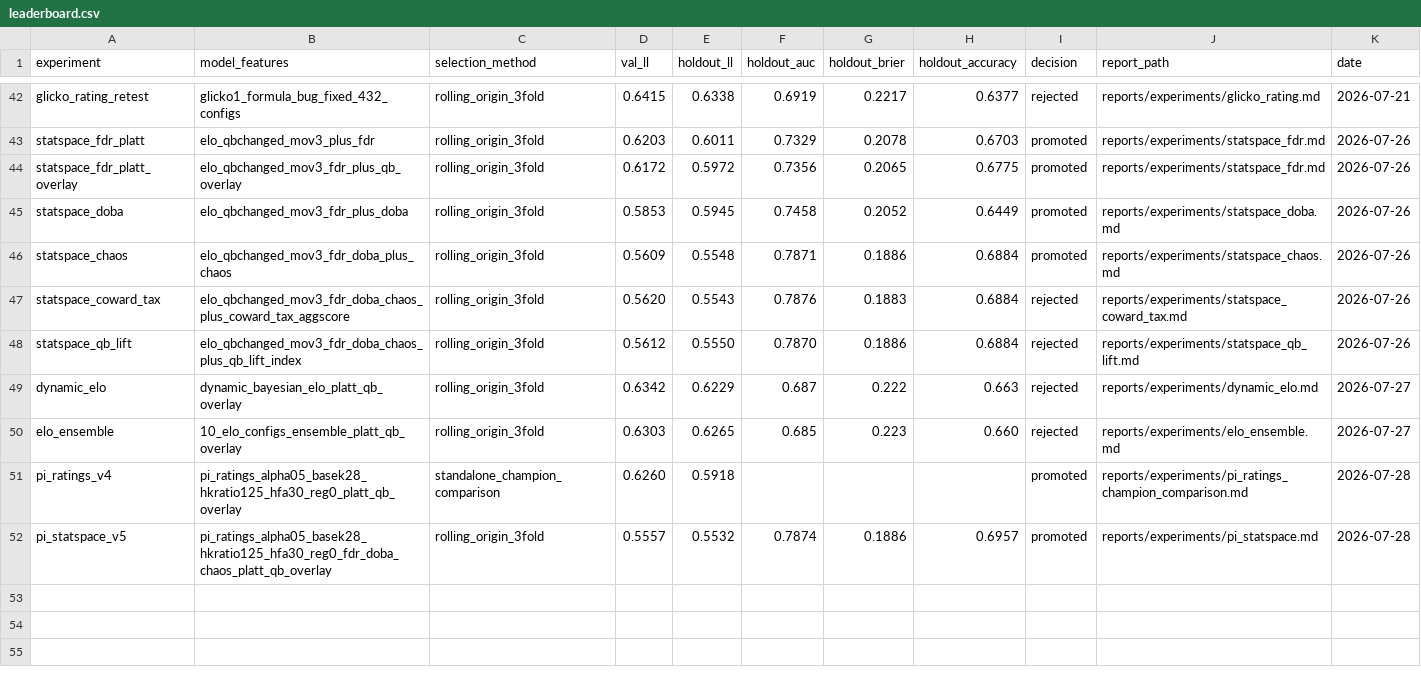
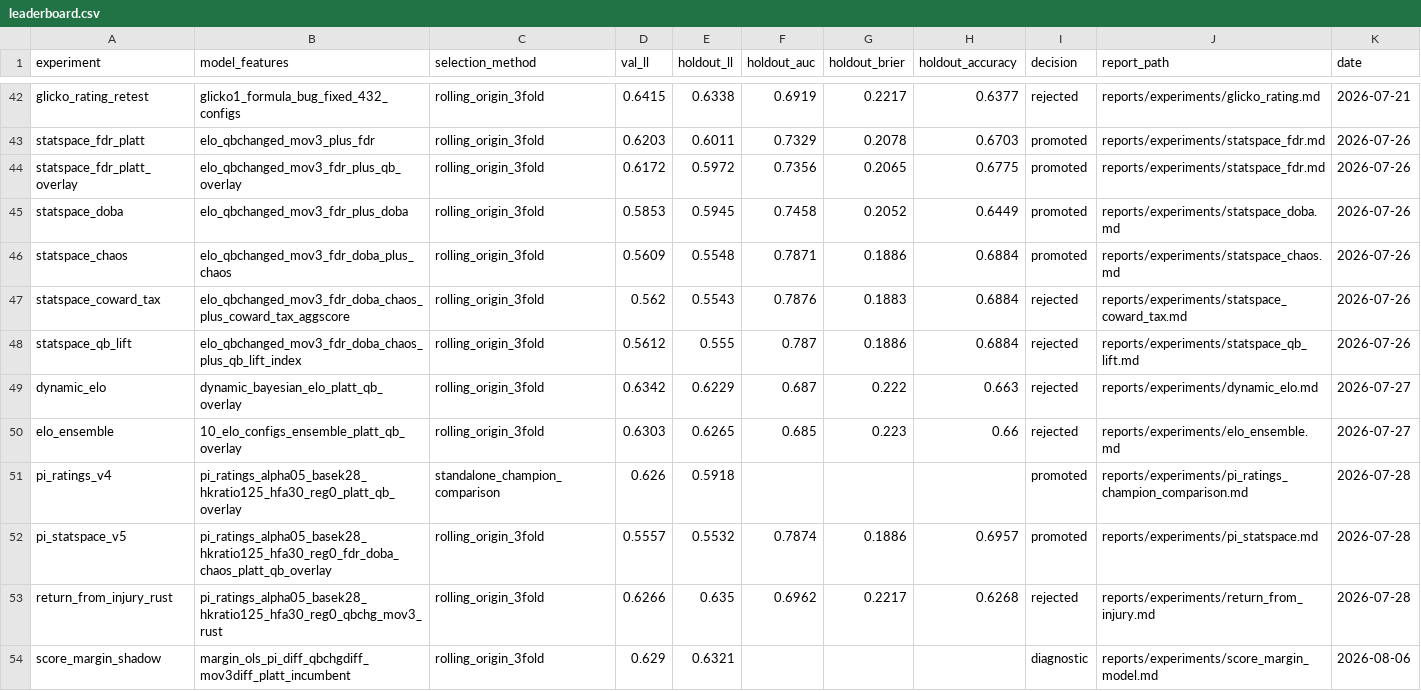
Before and after one commit to SecuritahGuy/sports-ml-lab, a CSV file: reports/benchmarks/leaderboard.csv, drawn as a sheet; only a part is shown, gaps mark what is left out; the diff covers the shown part only.

Commit message:
feat: score-margin shadow model + player recovery experiments
- Score-margin distribution shadow (Pi-Ratings base, Normal(μ,σ) via OLS):
  avg val LL 0.6290 vs Platt 0.6345, holdout 0.6321 vs 0.6325; diagnostic only.
- Player recovery curves: per-player fantasy-deficit return events, not promoted
  (5y: 425 events, val 0.6282/hold 0.6305; 9y expanded: 755 events, val 0.6277).
- Return-from-injury rust features: all 8 variants rejected.
- Recovery diagnostics: bootstrap CI includes zero, permutation p=0.054.
- Ledger/leaderboard CSV column alignment fixed; history count 38->43.
- Lint clean (ruff), 1229 passed, 4 skipped, artifact audit passes.

```diff
--- a/reports/benchmarks/leaderboard.csv
+++ b/reports/benchmarks/leaderboard.csv
@@ -46,7 +46,9 @@ statspace_doba,elo_qbchanged_mov3_fdr_plus_doba,rolling_origin_3fold,0.5853,0.59
 statspace_chaos,elo_qbchanged_mov3_fdr_doba_plus_chaos,rolling_origin_3fold,0.5609,0.5548,0.7871,0.1886,0.6884,promoted,reports/experiments/statspace_chaos.md,2026-07-26
-statspace_coward_tax,elo_qbchanged_mov3_fdr_doba_chaos_plus_coward_tax_aggscore,rolling_origin_3fold,0.5620,0.5543,0.7876,0.1883,0.6884,rejected,reports/experiments/statspace_coward_tax.md,2026-07-26
-statspace_qb_lift,elo_qbchanged_mov3_fdr_doba_chaos_plus_qb_lift_index,rolling_origin_3fold,0.5612,0.5550,0.7870,0.1886,0.6884,rejected,reports/experiments/statspace_qb_lift.md,2026-07-26
+statspace_coward_tax,elo_qbchanged_mov3_fdr_doba_chaos_plus_coward_tax_aggscore,rolling_origin_3fold,0.562,0.5543,0.7876,0.1883,0.6884,rejected,reports/experiments/statspace_coward_tax.md,2026-07-26
+statspace_qb_lift,elo_qbchanged_mov3_fdr_doba_chaos_plus_qb_lift_index,rolling_origin_3fold,0.5612,0.555,0.787,0.1886,0.6884,rejected,reports/experiments/statspace_qb_lift.md,2026-07-26
 dynamic_elo,dynamic_bayesian_elo_platt_qb_overlay,rolling_origin_3fold,0.6342,0.6229,0.687,0.222,0.663,rejected,reports/experiments/dynamic_elo.md,2026-07-27
-elo_ensemble,10_elo_configs_ensemble_platt_qb_overlay,rolling_origin_3fold,0.6303,0.6265,0.685,0.223,0.660,rejected,reports/experiments/elo_ensemble.md,2026-07-27
-pi_ratings_v4,pi_ratings_alpha05_basek28_hkratio125_hfa30_reg0_platt_qb_overlay,standalone_champion_comparison,0.6260,0.5918,,,,promoted,reports/experiments/pi_ratings_champion_comparison.md,2026-07-28
+elo_ensemble,10_elo_configs_ensemble_platt_qb_overlay,rolling_origin_3fold,0.6303,0.6265,0.685,0.223,0.66,rejected,reports/experiments/elo_ensemble.md,2026-07-27
+pi_ratings_v4,pi_ratings_alpha05_basek28_hkratio125_hfa30_reg0_platt_qb_overlay,standalone_champion_comparison,0.626,0.5918,,,,promoted,reports/experiments/pi_ratings_champion_comparison.md,2026-07-28
 pi_statspace_v5,pi_ratings_alpha05_basek28_hkratio125_hfa30_reg0_fdr_doba_chaos_platt_qb_overlay,rolling_origin_3fold,0.5557,0.5532,0.7874,0.1886,0.6957,promoted,reports/experiments/pi_statspace.md,2026-07-28
+return_from_injury_rust,pi_ratings_alpha05_basek28_hkratio125_hfa30_reg0_qbchg_mov3_rust,rolling_origin_3fold,0.6266,0.635,0.6962,0.2217,0.6268,rejected,reports/experiments/return_from_injury.md,2026-07-28
+score_margin_shadow,margin_ols_pi_diff_qbchgdiff_mov3diff_platt_incumbent,rolling_origin_3fold,0.629,0.6321,,,,diagnostic,reports/experiments/score_margin_model.md,2026-08-06
```
Also changed, not shown: 22 edited cells elsewhere in this file, reports/benchmarks/experiment_ledger.csv, reports/predictions/rehearsal/prediction_history.csv, 30 other files.
